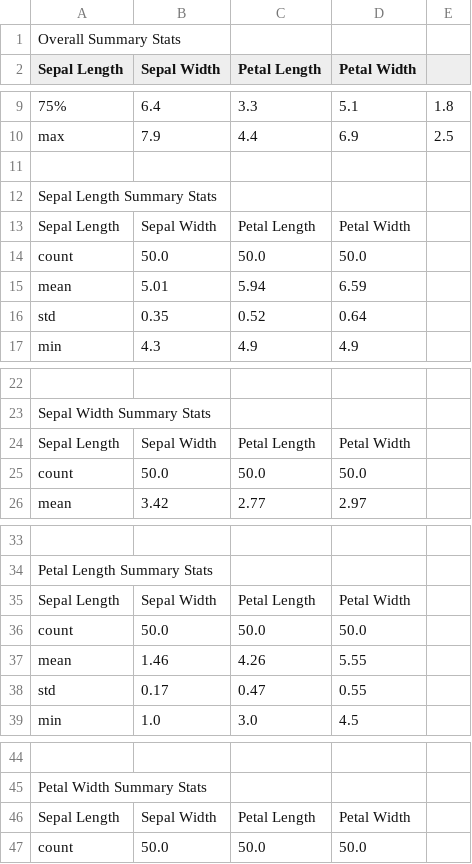
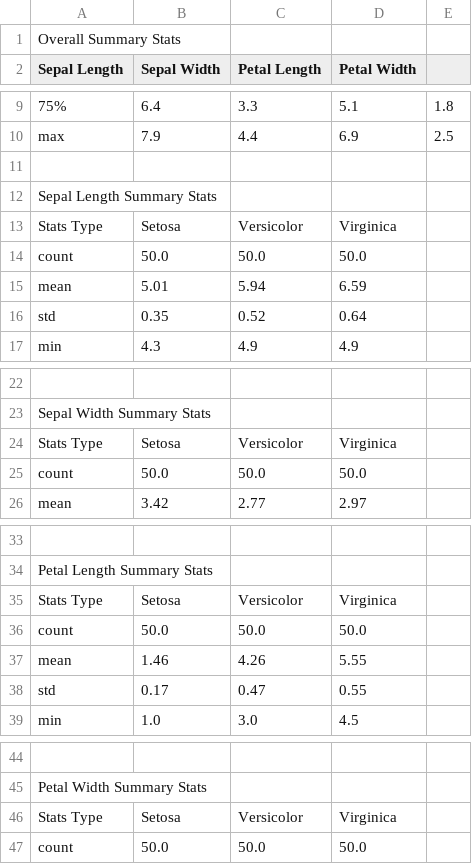
Before and after one commit to conor1982/Iris_Project_2020, a CSV file: Summary.csv, drawn as a sheet; only a part is shown, gaps mark what is left out; removed rows and columns are numbered as before the commit, all else as after; the diff names each change by its address in the sheet, - before the commit and + after, or states it on an @@ line.

Commit message:
Summary in .csv

```diff
--- a/Summary.csv
+++ b/Summary.csv
-row 13: Sepal Length | Sepal Width | Petal Length | Petal Width
+row 13: Stats Type | Setosa | Versicolor | Virginica
-row 24: Sepal Length | Sepal Width | Petal Length | Petal Width
+row 24: Stats Type | Setosa | Versicolor | Virginica
-row 35: Sepal Length | Sepal Width | Petal Length | Petal Width
+row 35: Stats Type | Setosa | Versicolor | Virginica
-row 46: Sepal Length | Sepal Width | Petal Length | Petal Width
+row 46: Stats Type | Setosa | Versicolor | Virginica
```
